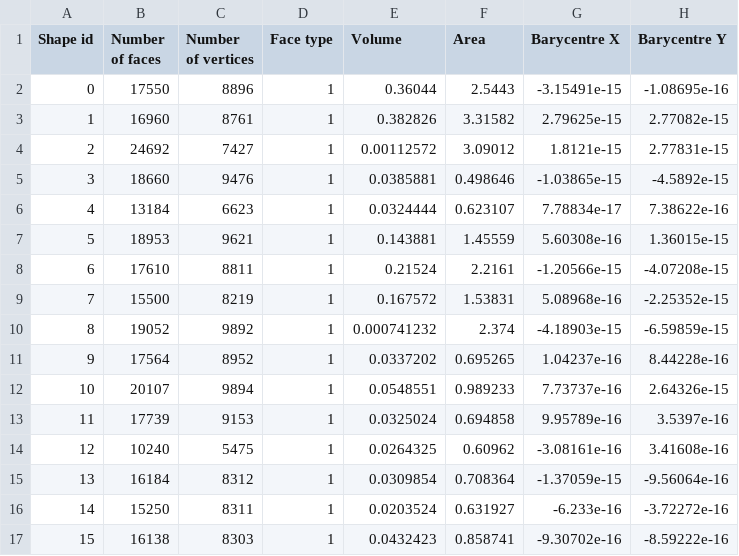
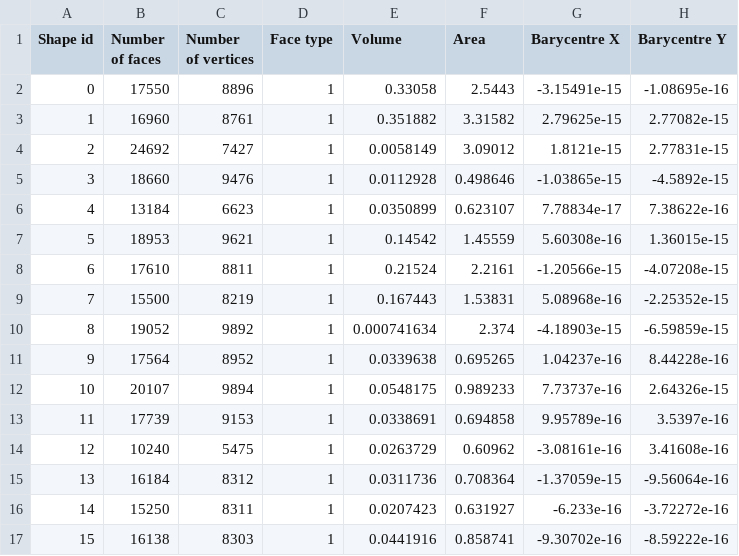
Before and after one commit to Funnyyjustin/Multimedia-Retrieval, a CSV file: normalize.csv, drawn as a sheet; only a part is shown; the diff names each change by its address in the sheet, - before the commit and + after, or states it on an @@ line.

```diff
--- a/normalize.csv
+++ b/normalize.csv
-E2 (Volume): 0.36044
+E2 (Volume): 0.33058
-E3 (Volume): 0.382826
+E3 (Volume): 0.351882
-E4 (Volume): 0.00112572
+E4 (Volume): 0.0058149
-E5 (Volume): 0.0385881
+E5 (Volume): 0.0112928
-E6 (Volume): 0.0324444
+E6 (Volume): 0.0350899
-E7 (Volume): 0.143881
+E7 (Volume): 0.14542
-E9 (Volume): 0.167572
+E9 (Volume): 0.167443
-E10 (Volume): 0.000741232
+E10 (Volume): 0.000741634
-E11 (Volume): 0.0337202
+E11 (Volume): 0.0339638
-E12 (Volume): 0.0548551
+E12 (Volume): 0.0548175
-E13 (Volume): 0.0325024
+E13 (Volume): 0.0338691
-E14 (Volume): 0.0264325
+E14 (Volume): 0.0263729
-E15 (Volume): 0.0309854
+E15 (Volume): 0.0311736
-E16 (Volume): 0.0203524
+E16 (Volume): 0.0207423
-E17 (Volume): 0.0432423
+E17 (Volume): 0.0441916
```
Also changed, not shown: resample.csv, 2 other files.
